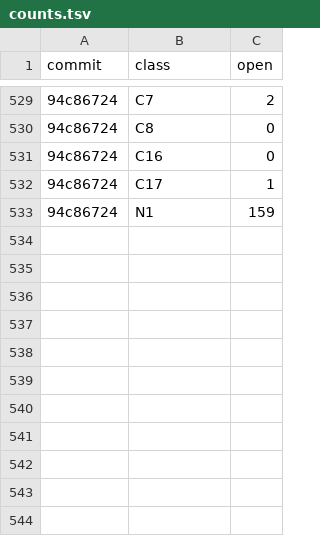
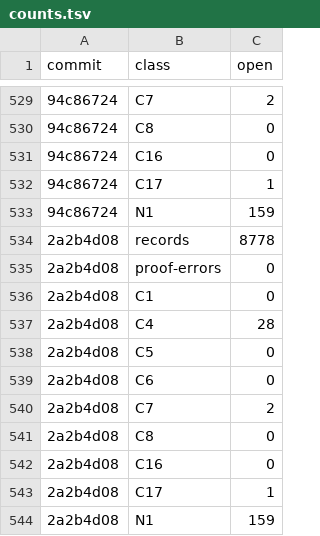
Before and after one commit to tothedarktowercame/futon4, a TSV file: holes/labs/E-paperprinter-cleanup/endgame/counts.tsv, drawn as a sheet; only a part is shown, gaps mark what is left out; the diff names each change by its address in the sheet, - before the commit and + after, or states it on an @@ line.

```diff
--- a/holes/labs/E-paperprinter-cleanup/endgame/counts.tsv
+++ b/holes/labs/E-paperprinter-cleanup/endgame/counts.tsv
+row 534: 2a2b4d08 | records | 8778
+row 535: 2a2b4d08 | proof-errors | 0
+row 536: 2a2b4d08 | C1 | 0
+row 537: 2a2b4d08 | C4 | 28
+row 538: 2a2b4d08 | C5 | 0
+row 539: 2a2b4d08 | C6 | 0
+row 540: 2a2b4d08 | C7 | 2
+row 541: 2a2b4d08 | C8 | 0
+row 542: 2a2b4d08 | C16 | 0
+row 543: 2a2b4d08 | C17 | 1
+row 544: 2a2b4d08 | N1 | 159
```
Also changed, not shown: holes/labs/E-paperprinter-cleanup/endgame/dispatch.tsv, holes/labs/E-paperprinter-cleanup/endgame/ink.tsv, 2 other files.
